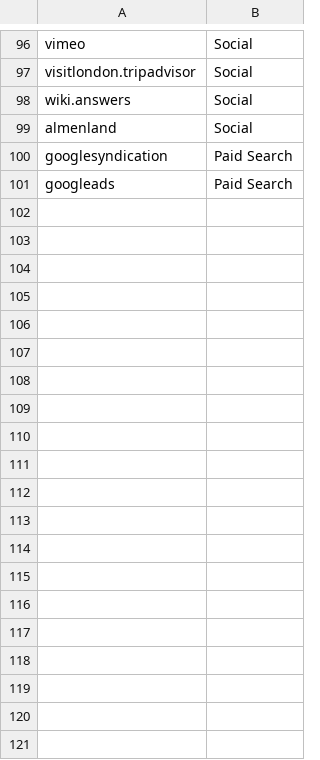
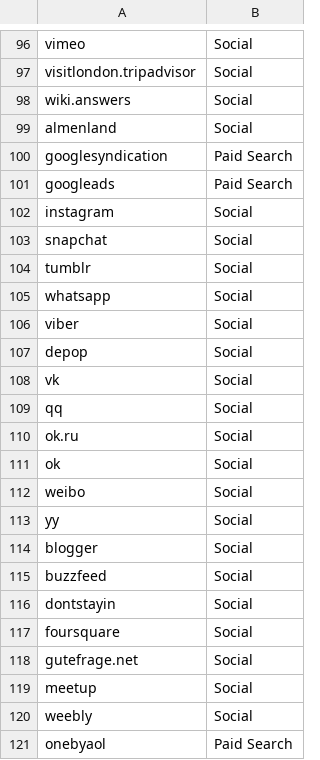
Before and after one commit to johanbjerke/SplunkAppForWebAnalytics, a CSV file: lookups/WA_channels.csv, drawn as a sheet; only a part is shown, gaps mark what is left out; the diff covers the shown part only.

```diff
--- a/lookups/WA_channels.csv
+++ b/lookups/WA_channels.csv
@@ -101 +101,21 @@ googlesyndication,Paid Search
 googleads,Paid Search
+instagram,Social
+snapchat,Social
+tumblr,Social
+whatsapp,Social
+viber,Social
+depop,Social
+vk,Social
+qq,Social
+ok.ru,Social
+ok,Social
+weibo,Social
+yy,Social
+blogger,Social
+buzzfeed,Social
+dontstayin,Social
+foursquare,Social
+gutefrage.net,Social
+meetup,Social
+weebly,Social
+onebyaol,Paid Search
```
Also changed, not shown: 52 added rows elsewhere in this file, 48 other files.
